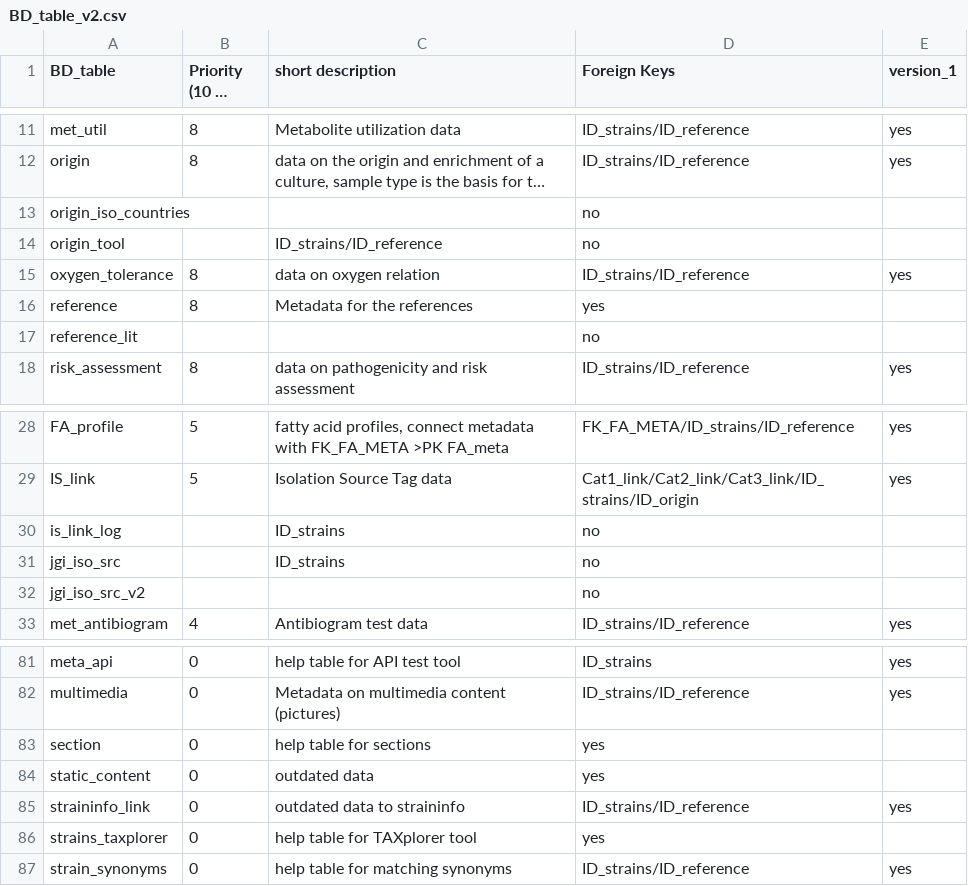
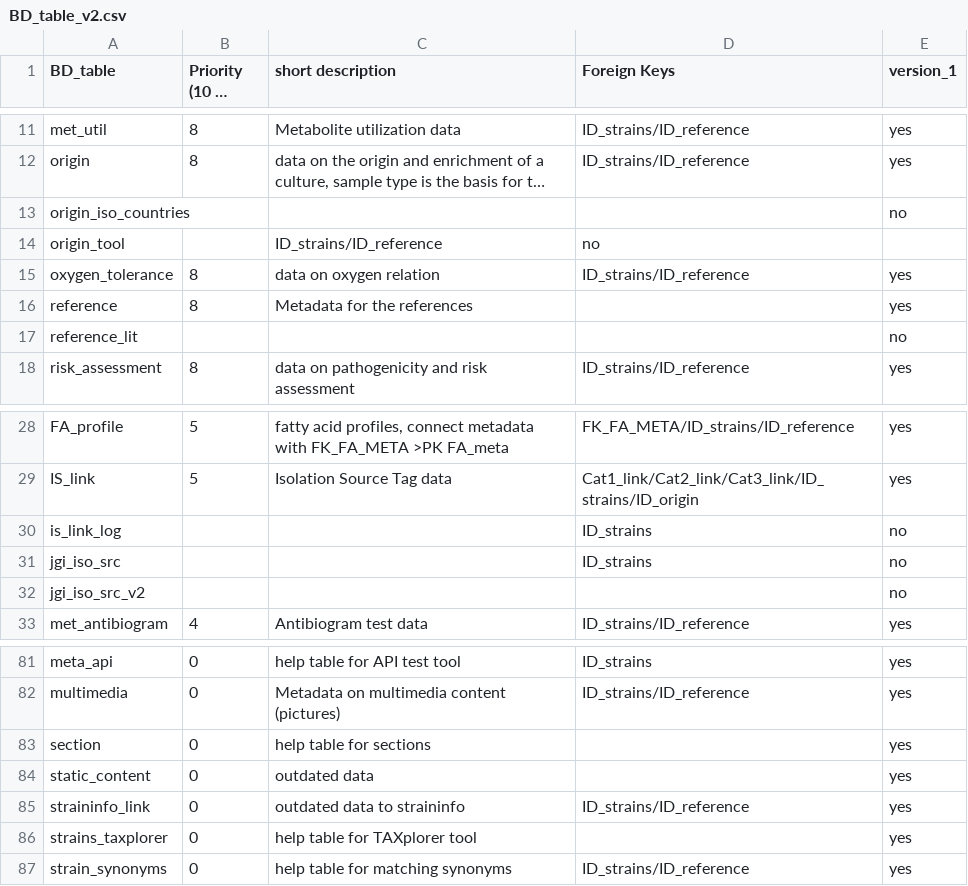
Before and after one commit to TIBHannover/diaspora, a CSV file: wp2/t2.1/BD_table_v2.csv, drawn as a sheet; only a part is shown, gaps mark what is left out; long unchanged cells end in …; the diff covers the shown part only; the diff names each change by its address in the sheet, - before the commit and + after, or states it on an @@ line.

```diff
--- a/wp2/t2.1/BD_table_v2.csv
+++ b/wp2/t2.1/BD_table_v2.csv
-D13 (Foreign Keys): no
+D13 (Foreign Keys): (empty)
-E13 (version_1): (empty)
+E13 (version_1): no
-D16 (Foreign Keys): yes
+D16 (Foreign Keys): (empty)
-E16 (version_1): (empty)
+E16 (version_1): yes
-D17 (Foreign Keys): no
+D17 (Foreign Keys): (empty)
-E17 (version_1): (empty)
+E17 (version_1): no
-C30:C31 (short description): ID_strains
+C30:C31 (short description): (empty)
-D30:D31 (Foreign Keys): no
+D30:D31 (Foreign Keys): ID_strains
-E30:E32 (version_1): (empty)
+E30:E32 (version_1): no
-D32 (Foreign Keys): no
+D32 (Foreign Keys): (empty)
-D83:D84 (Foreign Keys): yes
+D83:D84 (Foreign Keys): (empty)
-E83:E84 (version_1): (empty)
+E83:E84 (version_1): yes
-D86 (Foreign Keys): yes
+D86 (Foreign Keys): (empty)
-E86 (version_1): (empty)
+E86 (version_1): yes
```
Also changed, not shown: 26 edited cells elsewhere in this file.
